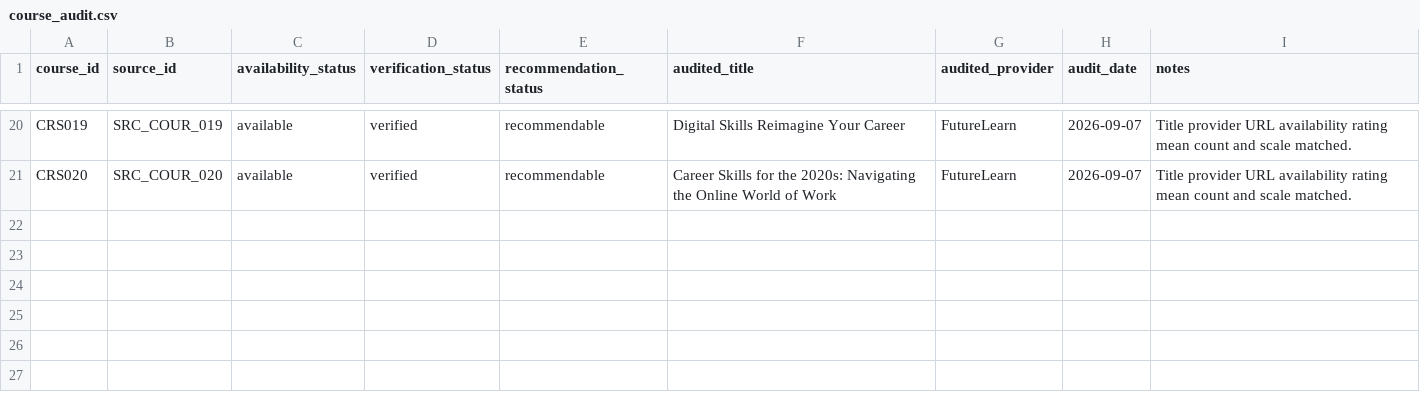
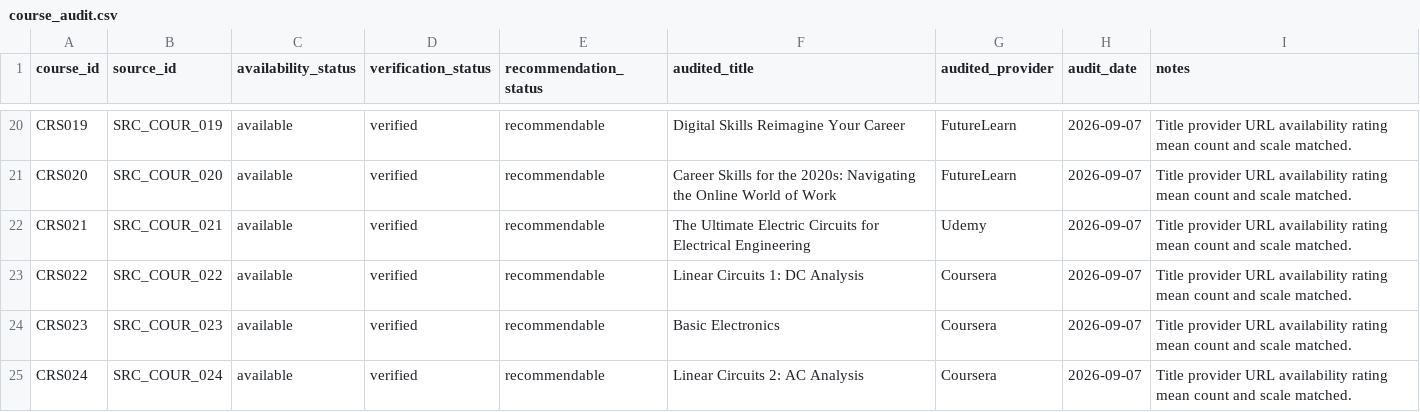
Before and after one commit to KhozaVu/curricupath, a CSV file: data/processed/course_audit.csv, drawn as a sheet; only a part is shown, gaps mark what is left out; the diff names each change by its address in the sheet, - before the commit and + after, or states it on an @@ line.

```diff
--- a/data/processed/course_audit.csv
+++ b/data/processed/course_audit.csv
+row 22: CRS021 | SRC_COUR_021 | available | verified | recommendable | The Ultimate Electric Circuits for Electrical Engineering | Udemy | 2026-09-07 | Title provider URL availability rating mean count and scale matched.
+row 23: CRS022 | SRC_COUR_022 | available | verified | recommendable | Linear Circuits 1: DC Analysis | Coursera | 2026-09-07 | Title provider URL availability rating mean count and scale matched.
+row 24: CRS023 | SRC_COUR_023 | available | verified | recommendable | Basic Electronics | Coursera | 2026-09-07 | Title provider URL availability rating mean count and scale matched.
+row 25: CRS024 | SRC_COUR_024 | available | verified | recommendable | Linear Circuits 2: AC Analysis | Coursera | 2026-09-07 | Title provider URL availability rating mean count and scale matched.
```
Also changed, not shown: data/processed/aliases.csv, data/processed/courses.csv, 3 other files.
